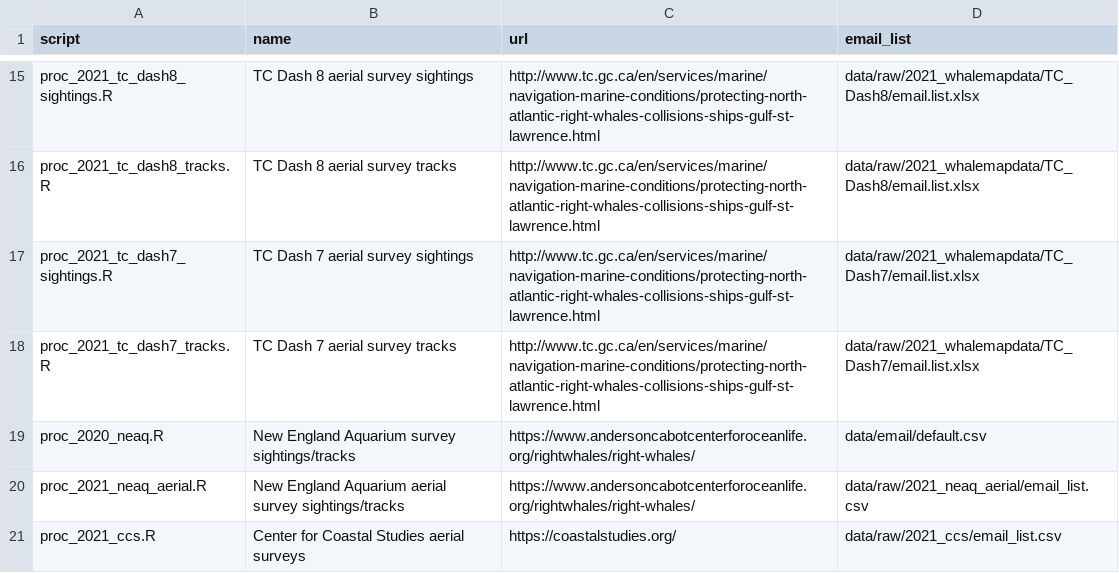
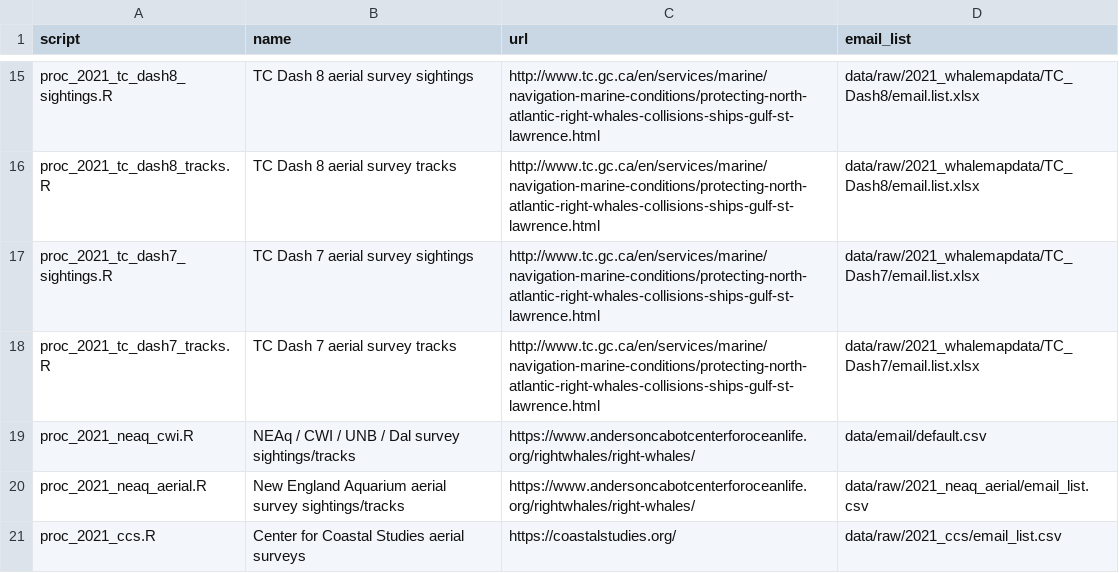
Before and after one commit to hansenjohnson/WhaleMap, a CSV file: status_index.csv, drawn as a sheet; only a part is shown, gaps mark what is left out.

Commit message:
add neaq/cwi

```diff
--- a/status_index.csv
+++ b/status_index.csv
@@ -18,3 +18,3 @@ proc_2021_tc_dash7_sightings.R,TC Dash 7 aerial survey sightings,http://www.tc.g
 proc_2021_tc_dash7_tracks.R,TC Dash 7 aerial survey tracks,http://www.tc.gc.ca/en/services/marine/navigation-marine-conditions/protecting-north-atlantic-right-whales-collisions-ships-gulf-st-lawrence.html,data/raw/2021_whalemapdata/TC_Dash7/email.list.xlsx
-proc_2020_neaq.R,New England Aquarium survey sightings/tracks,https://www.andersoncabotcenterforoceanlife.org/rightwhales/right-whales/,data/email/default.csv
+proc_2021_neaq_cwi.R,NEAq / CWI / UNB / Dal survey sightings/tracks,https://www.andersoncabotcenterforoceanlife.org/rightwhales/right-whales/,data/email/default.csv
 proc_2021_neaq_aerial.R,New England Aquarium aerial survey sightings/tracks,https://www.andersoncabotcenterforoceanlife.org/rightwhales/right-whales/,data/raw/2021_neaq_aerial/email_list.csv
```
Also changed, not shown: 3 other files.
